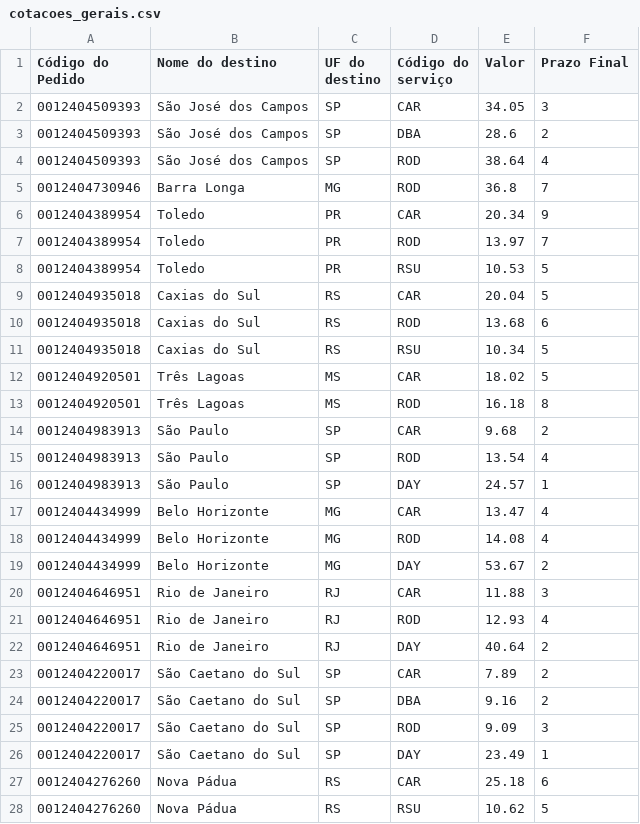
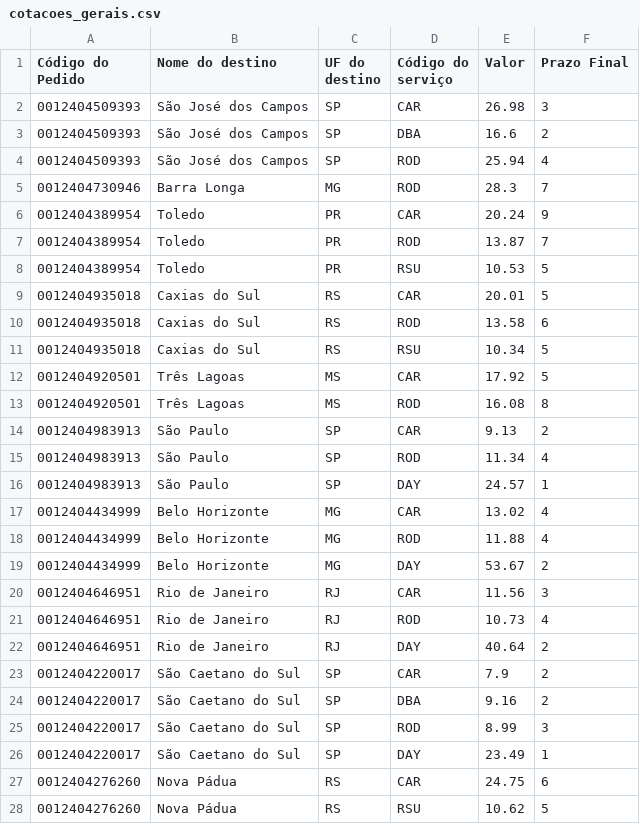
Before and after one commit to pierrialexandervidmar/Magazord_Analises_API_Transportes, a CSV file: Backend/cotacoes_gerais.csv, drawn as a sheet; only a part is shown; the diff covers the shown part only.

```diff
--- a/Backend/cotacoes_gerais.csv
+++ b/Backend/cotacoes_gerais.csv
@@ -1,28 +1,28 @@
 Código do Pedido;Nome do destino;UF do destino;Código do serviço;Valor;Prazo Final
-0012404509393;São José dos Campos;SP;CAR;34.05;3
-0012404509393;São José dos Campos;SP;DBA;28.6;2
-0012404509393;São José dos Campos;SP;ROD;38.64;4
-0012404730946;Barra Longa;MG;ROD;36.8;7
-0012404389954;Toledo;PR;CAR;20.34;9
-0012404389954;Toledo;PR;ROD;13.97;7
+0012404509393;São José dos Campos;SP;CAR;26.98;3
+0012404509393;São José dos Campos;SP;DBA;16.6;2
+0012404509393;São José dos Campos;SP;ROD;25.94;4
+0012404730946;Barra Longa;MG;ROD;28.3;7
+0012404389954;Toledo;PR;CAR;20.24;9
+0012404389954;Toledo;PR;ROD;13.87;7
 0012404389954;Toledo;PR;RSU;10.53;5
-0012404935018;Caxias do Sul;RS;CAR;20.04;5
-0012404935018;Caxias do Sul;RS;ROD;13.68;6
+0012404935018;Caxias do Sul;RS;CAR;20.01;5
+0012404935018;Caxias do Sul;RS;ROD;13.58;6
 0012404935018;Caxias do Sul;RS;RSU;10.34;5
-0012404920501;Três Lagoas;MS;CAR;18.02;5
-0012404920501;Três Lagoas;MS;ROD;16.18;8
-0012404983913;São Paulo;SP;CAR;9.68;2
-0012404983913;São Paulo;SP;ROD;13.54;4
+0012404920501;Três Lagoas;MS;CAR;17.92;5
+0012404920501;Três Lagoas;MS;ROD;16.08;8
+0012404983913;São Paulo;SP;CAR;9.13;2
+0012404983913;São Paulo;SP;ROD;11.34;4
 0012404983913;São Paulo;SP;DAY;24.57;1
-0012404434999;Belo Horizonte;MG;CAR;13.47;4
-0012404434999;Belo Horizonte;MG;ROD;14.08;4
+0012404434999;Belo Horizonte;MG;CAR;13.02;4
+0012404434999;Belo Horizonte;MG;ROD;11.88;4
 0012404434999;Belo Horizonte;MG;DAY;53.67;2
-0012404646951;Rio de Janeiro;RJ;CAR;11.88;3
-0012404646951;Rio de Janeiro;RJ;ROD;12.93;4
+0012404646951;Rio de Janeiro;RJ;CAR;11.56;3
+0012404646951;Rio de Janeiro;RJ;ROD;10.73;4
 0012404646951;Rio de Janeiro;RJ;DAY;40.64;2
-0012404220017;São Caetano do Sul;SP;CAR;7.89;2
+0012404220017;São Caetano do Sul;SP;CAR;7.9;2
 0012404220017;São Caetano do Sul;SP;DBA;9.16;2
-0012404220017;São Caetano do Sul;SP;ROD;9.09;3
+0012404220017;São Caetano do Sul;SP;ROD;8.99;3
 0012404220017;São Caetano do Sul;SP;DAY;23.49;1
-0012404276260;Nova Pádua;RS;CAR;25.18;6
+0012404276260;Nova Pádua;RS;CAR;24.75;6
 0012404276260;Nova Pádua;RS;RSU;10.62;5
```
Also changed, not shown: 110 edited cells elsewhere in this file, Backend/cotacoes_vencedoras.csv, 6 other files.
